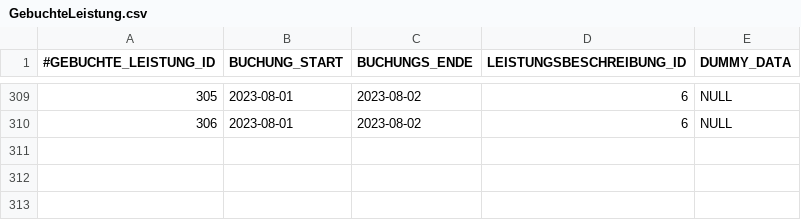
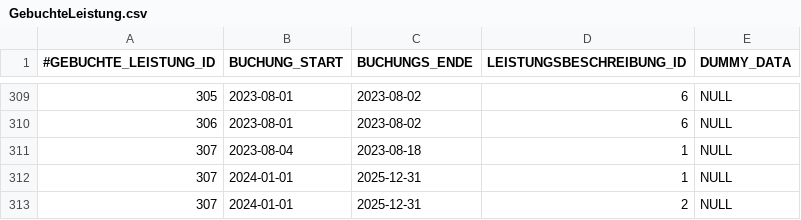
Before and after one commit to NicoZeitz/Campingplatzverwaltung, a CSV file: data/db/GebuchteLeistung.csv, drawn as a sheet; only a part is shown, gaps mark what is left out.

```diff
--- a/data/db/GebuchteLeistung.csv
+++ b/data/db/GebuchteLeistung.csv
@@ -310 +310,4 @@
 306;2023-08-01;2023-08-02;6;NULL
+307;2023-08-04;2023-08-18;1;NULL
+307;2024-01-01;2025-12-31;1;NULL
+307;2024-01-01;2025-12-31;2;NULL
```
Also changed, not shown: data/db/Ausruestung.csv, data/db/Buchung.csv, 4 other files.
